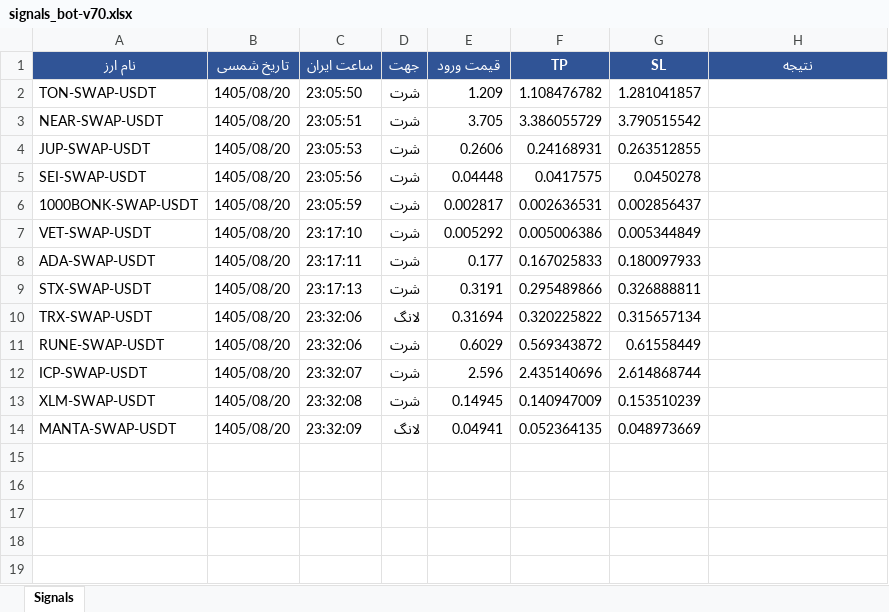
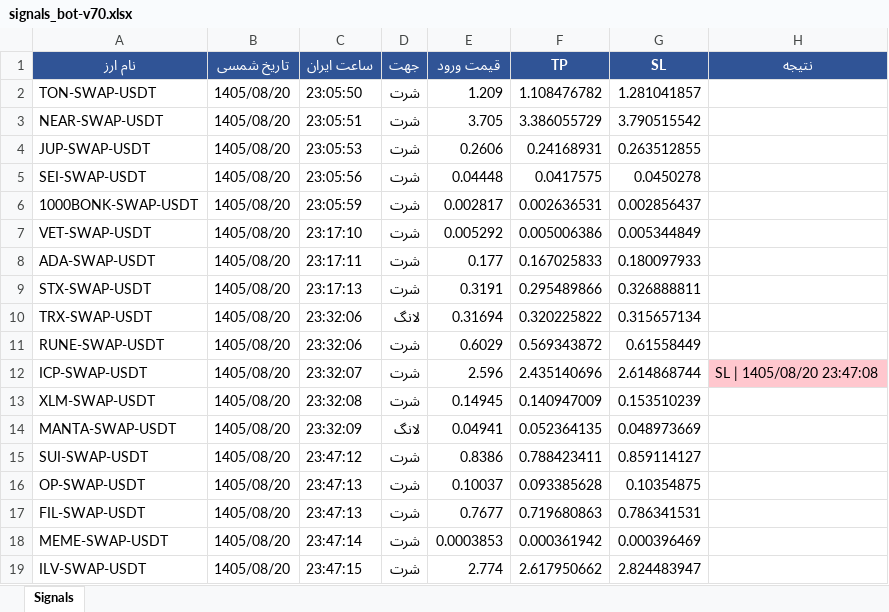
Before and after one commit to cmosircrypto-lang/Crypto-signal-bot, an Excel workbook: signals_bot-v70.xlsx, sheet Signals, drawn as a sheet; values as stored, in another font and other column widths than the file's, no borders; the diff names each change by its address in the sheet, - before the commit and + after, or states it on an @@ line.

```diff
--- a/signals_bot-v70.xlsx (sheet Signals)
+++ b/signals_bot-v70.xlsx (sheet Signals)
-H12 (نتیجه): (empty)
+H12 (نتیجه): SL | 1405/08/20 23:47:08
-H12 fill: none
+H12 fill: #FFC7CE
+row 15: SUI-SWAP-USDT | 1405/08/20 | 23:47:12 | شرت | 0.8386 | 0.788423411 | 0.859114127
+row 16: OP-SWAP-USDT | 1405/08/20 | 23:47:13 | شرت | 0.10037 | 0.093385628 | 0.10354875
+row 17: FIL-SWAP-USDT | 1405/08/20 | 23:47:13 | شرت | 0.7677 | 0.719680863 | 0.786341531
+row 18: MEME-SWAP-USDT | 1405/08/20 | 23:47:14 | شرت | 0.0003853 | 0.000361942 | 0.000396469
+row 19: ILV-SWAP-USDT | 1405/08/20 | 23:47:15 | شرت | 2.774 | 2.617950662 | 2.824483947
```
Also changed, not shown: 3 other files.
